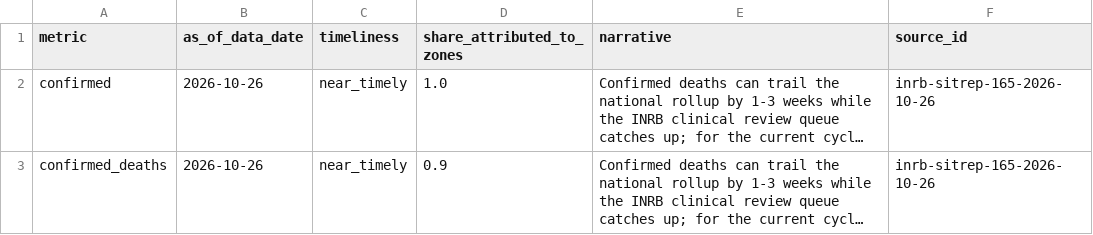
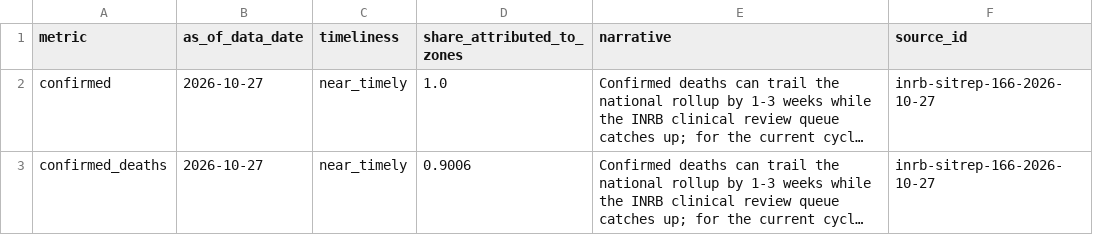
Before and after one commit to ArcedeDev/bdbv-2026-lovs, a CSV file: deliverables/public-health-dataset/attribution_lag_disclosure.csv, drawn as a sheet; long unchanged cells end in …; the diff names each change by its address in the sheet, - before the commit and + after, or states it on an @@ line.

```diff
--- a/deliverables/public-health-dataset/attribution_lag_disclosure.csv
+++ b/deliverables/public-health-dataset/attribution_lag_disclosure.csv
-B2:B3 (as_of_data_date): 2026-10-26
+B2:B3 (as_of_data_date): 2026-10-27
-F2:F3 (source_id): inrb-sitrep-165-2026-10-26
+F2:F3 (source_id): inrb-sitrep-166-2026-10-27
-D3 (share_attributed_to_zones): 0.9
+D3 (share_attributed_to_zones): 0.9006
```
Also changed, not shown: deliverables/public-health-dataset/model_outputs.csv, deliverables/public-health-dataset/public_claim_audit.csv, 42 other files.
